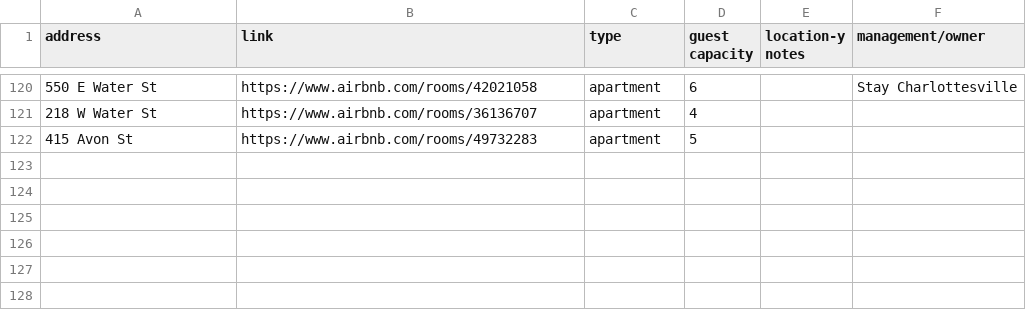
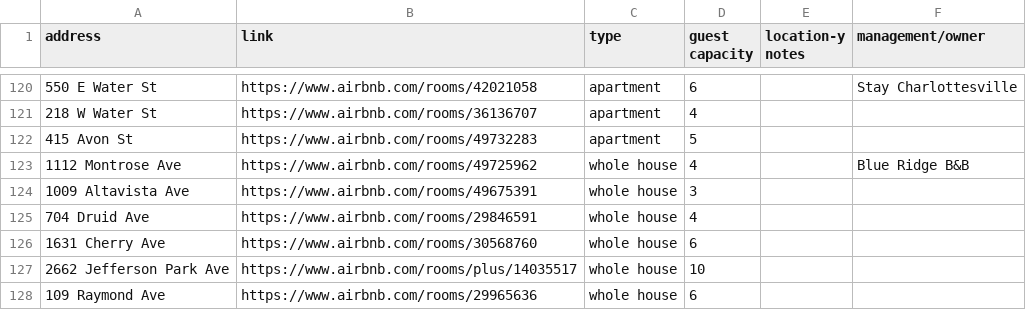
Before and after one commit to erinleeryan/cville_airbnb, a CSV file: data/cville_airbnb_locations.csv, drawn as a sheet; only a part is shown, gaps mark what is left out.

Commit message:
Update cville_airbnb_locations.csv
Added another 6 houses

```diff
--- a/data/cville_airbnb_locations.csv
+++ b/data/cville_airbnb_locations.csv
@@ -122 +122,7 @@
 415 Avon St, https://www.airbnb.com/rooms/49732283, apartment, 5,,
+1112 Montrose Ave, https://www.airbnb.com/rooms/49725962, whole house, 4,, Blue Ridge B&B
+1009 Altavista Ave, https://www.airbnb.com/rooms/49675391, whole house, 3, ,
+704 Druid Ave, https://www.airbnb.com/rooms/29846591, whole house, 4,,
+1631 Cherry Ave,https://www.airbnb.com/rooms/30568760, whole house, 6,,
+2662 Jefferson Park Ave, https://www.airbnb.com/rooms/plus/14035517, whole house, 10,,
+109 Raymond Ave, https://www.airbnb.com/rooms/29965636, whole house, 6, ,
```
